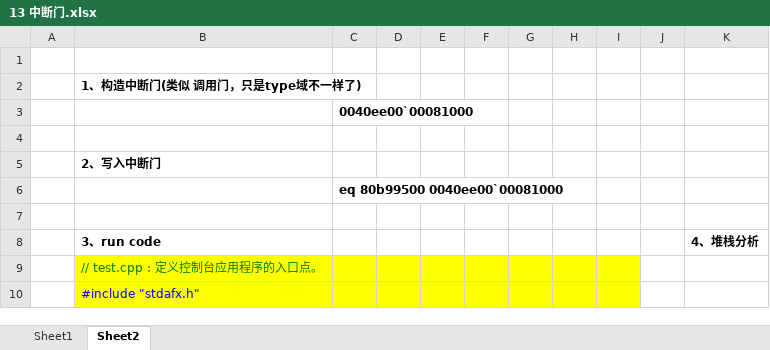
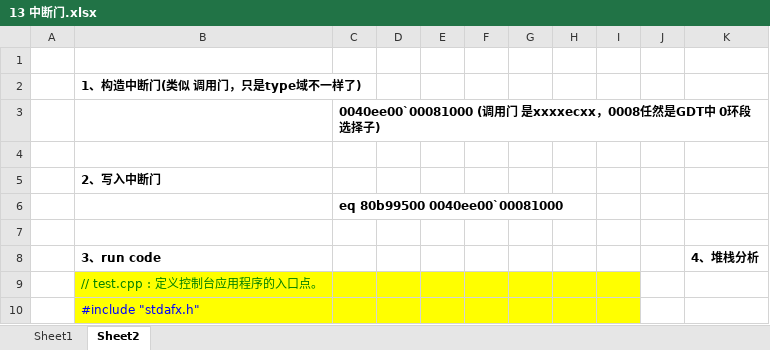
Before and after one commit to wufake70/mySoftwareReverse, an Excel workbook: 08_Protect_Mode/13 中断门.xlsx, sheet Sheet2, drawn as a sheet; only a part is shown; values as stored, in another font and other column widths than the file's, no borders; charts and pictures not drawn; the diff names each change by its address in the sheet, - before the commit and + after, or states it on an @@ line.

Commit message:
周一 2024/06/03 12:41:37.56

```diff
--- a/08_Protect_Mode/13 中断门.xlsx (sheet Sheet2)
+++ b/08_Protect_Mode/13 中断门.xlsx (sheet Sheet2)
-C3: 0040ee00`00081000
+C3: 0040ee00`00081000 (调用门 是xxxxecxx，0008任然是GDT中 0环段选择子)
```
